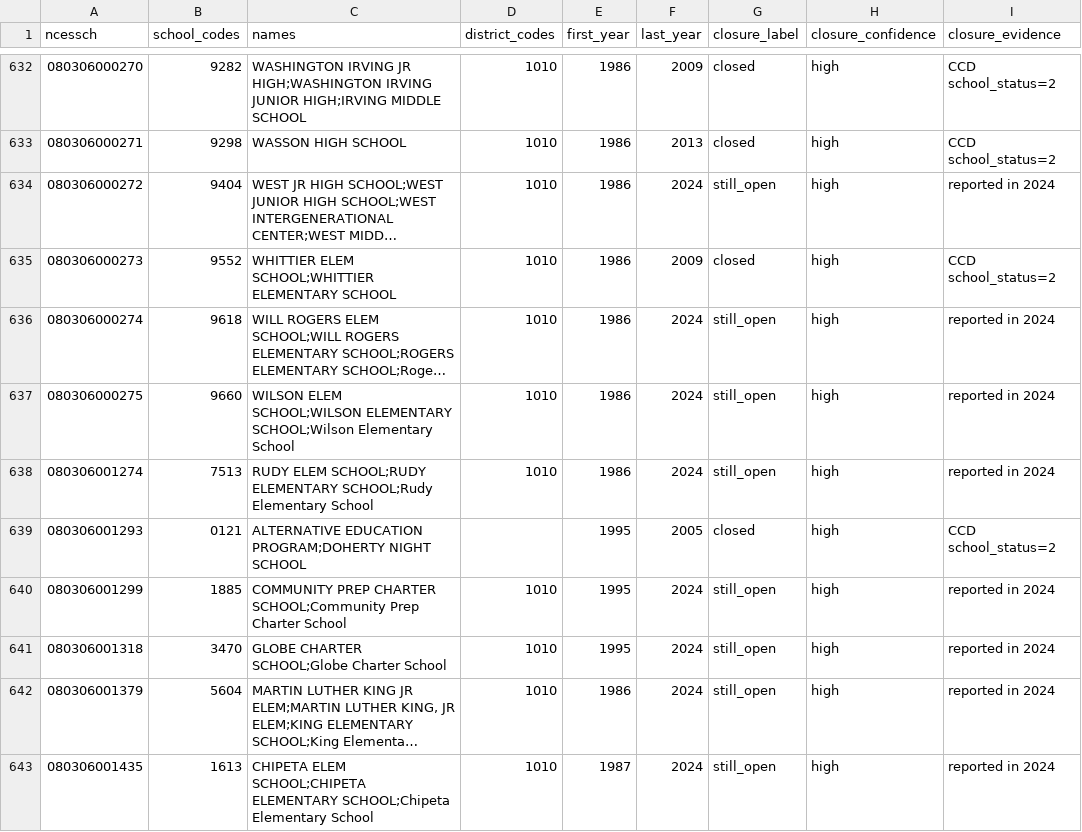
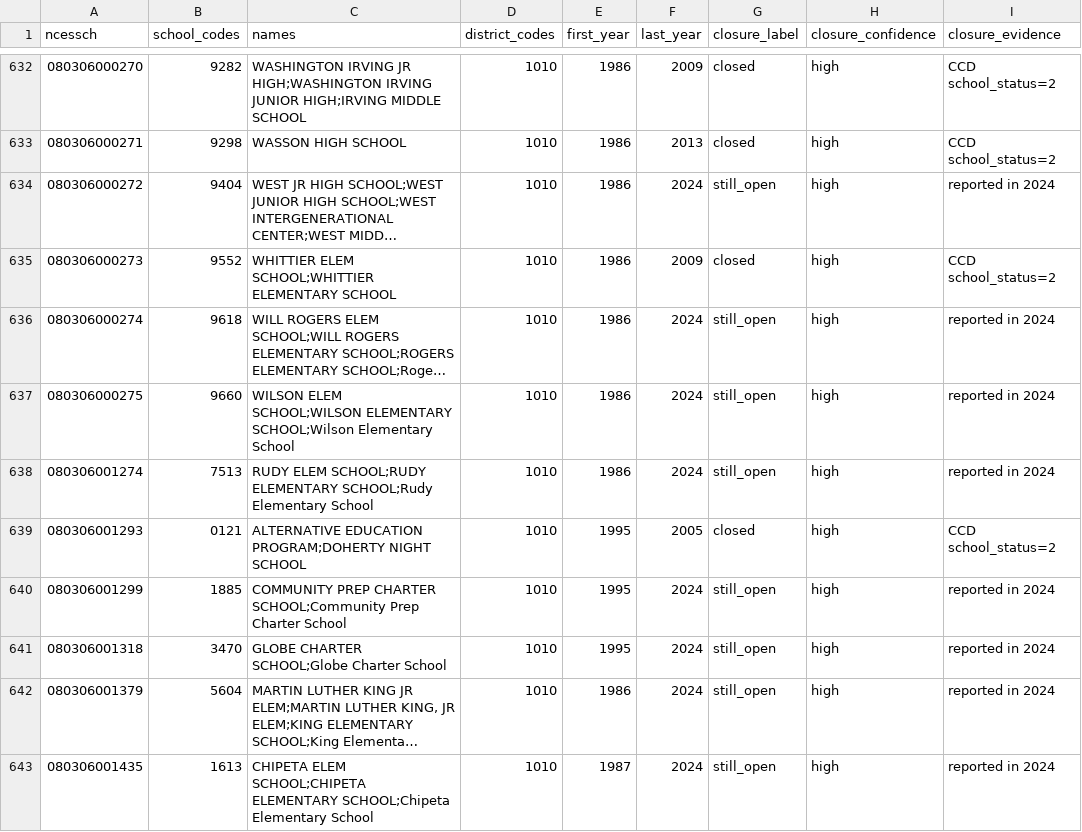
Before and after one commit to brianckeegan/charting-boulder, a CSV file: 2026-10-alternatives/data/processed/schools.csv, drawn as a sheet; only a part is shown, gaps mark what is left out; long unchanged cells end in …; the diff covers the shown part only; the diff names each change by its address in the sheet, - before the commit and + after, or states it on an @@ line.

```diff
--- a/2026-10-alternatives/data/processed/schools.csv
+++ b/2026-10-alternatives/data/processed/schools.csv
-D639 (district_codes): (empty)
+D639 (district_codes): 1010
```
Also changed, not shown: 12 added rows, 2 removed rows and 79 edited cells elsewhere in this file, 2026-10-alternatives/data/analysis/district-panel.csv, 2026-10-alternatives/data/analysis/school-registry.csv, 36 other files.
